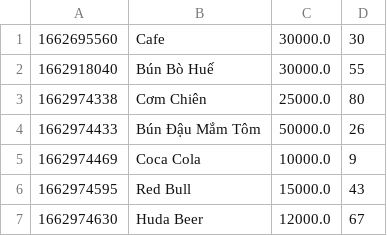
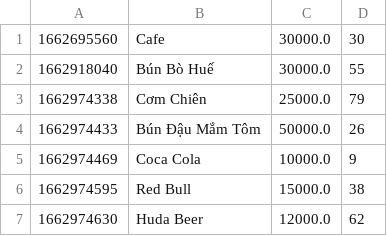
Before and after one commit to hanguyen2410/CSModule2, a CSV file: out/production/CSModule2/FoodMenu.csv, drawn as a sheet.

```diff
--- a/out/production/CSModule2/FoodMenu.csv
+++ b/out/production/CSModule2/FoodMenu.csv
@@ -2,6 +2,6 @@
 1662918040,Bún Bò Huế,30000.0,55
-1662974338,Cơm Chiên,25000.0,80
+1662974338,Cơm Chiên,25000.0,79
 1662974433,Bún Đậu Mắm Tôm,50000.0,26
 1662974469,Coca Cola,10000.0,9
-1662974595,Red Bull,15000.0,43
-1662974630,Huda Beer,12000.0,67
+1662974595,Red Bull,15000.0,38
+1662974630,Huda Beer,12000.0,62
```
Also changed, not shown: AllOrder.csv, src/FoodMenu.csv, 13 other files.
